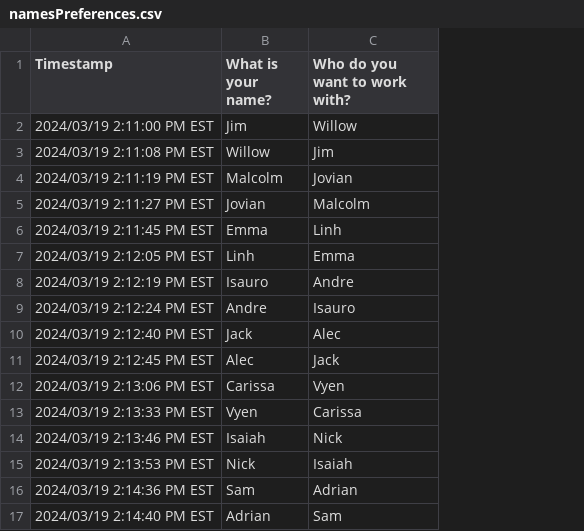
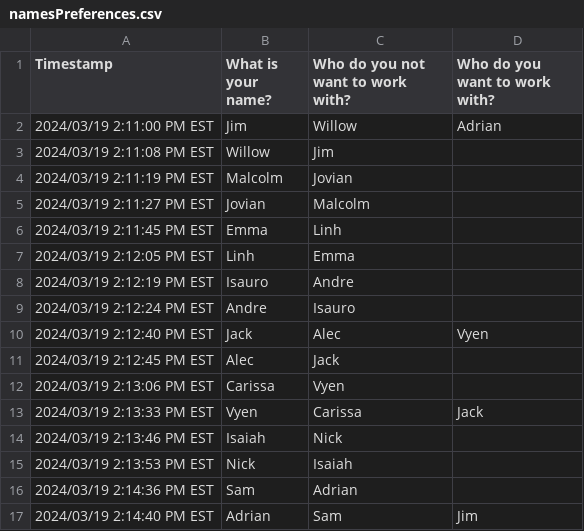
Before and after one commit to RousseauMalco/emlimaji, a CSV file: namesPreferences.csv, drawn as a sheet; addresses are those after the commit; the diff names each change by its address in the sheet, - before the commit and + after, or states it on an @@ line.

```diff
--- a/namesPreferences.csv
+++ b/namesPreferences.csv
+column C, rows 1-17: Who do you not want to work with? | Willow | Jim | Jovian | Malcolm | Linh | Emma | Andre | Isauro | Alec | Jack | Vyen | Carissa | Nick | Isaiah | Adrian | Sam
-D2 (Who do you want to work with?): Willow
+D2 (Who do you want to work with?): Adrian
-D3 (Who do you want to work with?): Jim
+D3 (Who do you want to work with?): (empty)
-D4 (Who do you want to work with?): Jovian
+D4 (Who do you want to work with?): (empty)
-D5 (Who do you want to work with?): Malcolm
+D5 (Who do you want to work with?): (empty)
-D6 (Who do you want to work with?): Linh
+D6 (Who do you want to work with?): (empty)
-D7 (Who do you want to work with?): Emma
+D7 (Who do you want to work with?): (empty)
-D8 (Who do you want to work with?): Andre
+D8 (Who do you want to work with?): (empty)
-D9 (Who do you want to work with?): Isauro
+D9 (Who do you want to work with?): (empty)
-D10 (Who do you want to work with?): Alec
+D10 (Who do you want to work with?): Vyen
-D11 (Who do you want to work with?): Jack
+D11 (Who do you want to work with?): (empty)
-D12 (Who do you want to work with?): Vyen
+D12 (Who do you want to work with?): (empty)
-D13 (Who do you want to work with?): Carissa
+D13 (Who do you want to work with?): Jack
-D14 (Who do you want to work with?): Nick
+D14 (Who do you want to work with?): (empty)
-D15 (Who do you want to work with?): Isaiah
+D15 (Who do you want to work with?): (empty)
-D16 (Who do you want to work with?): Adrian
+D16 (Who do you want to work with?): (empty)
-D17 (Who do you want to work with?): Sam
+D17 (Who do you want to work with?): Jim
```
Also changed, not shown: 2 other files.
